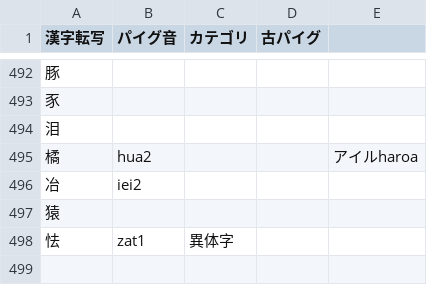
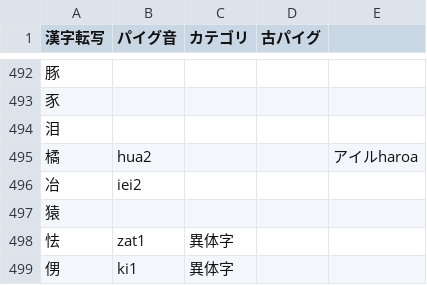
Before and after one commit to jurliyuuri/praige-zerp, a TSV file: パイグ語漢字転写早見表_mirror.tsv, drawn as a sheet; only a part is shown, gaps mark what is left out.

```diff
--- a/パイグ語漢字転写早見表_mirror.tsv
+++ b/パイグ語漢字転写早見表_mirror.tsv
@@ -498 +498,2 @@
 怯	zat1	異体字		
+侽	ki1	異体字		
```
Also changed, not shown: 3 other files.
